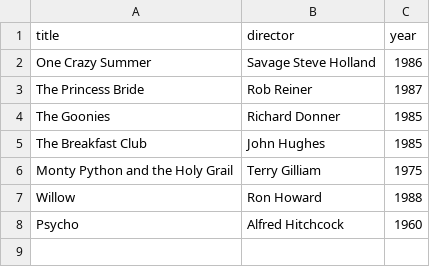
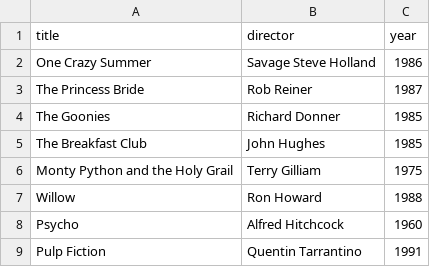
Before and after one commit to mcaamano50350/webflix, a CSV file: classics.csv, drawn as a sheet; the diff names each change by its address in the sheet, - before the commit and + after, or states it on an @@ line.

Commit message:
Add pulp

```diff
--- a/classics.csv
+++ b/classics.csv
+row 9: Pulp Fiction | Quentin Tarrantino | 1991
```
